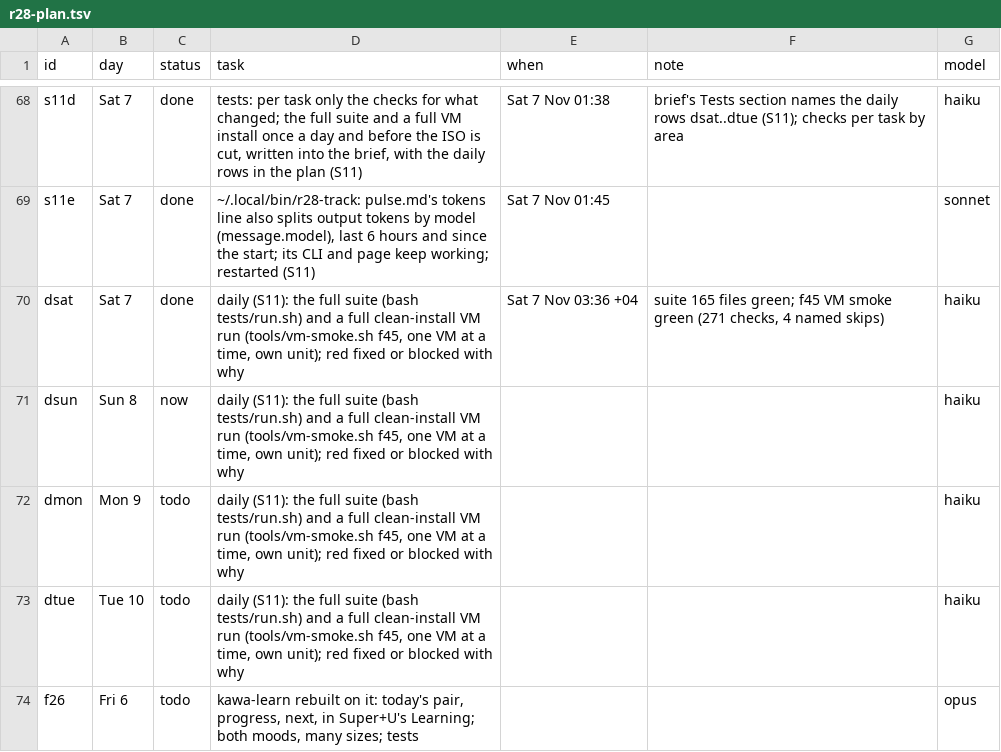
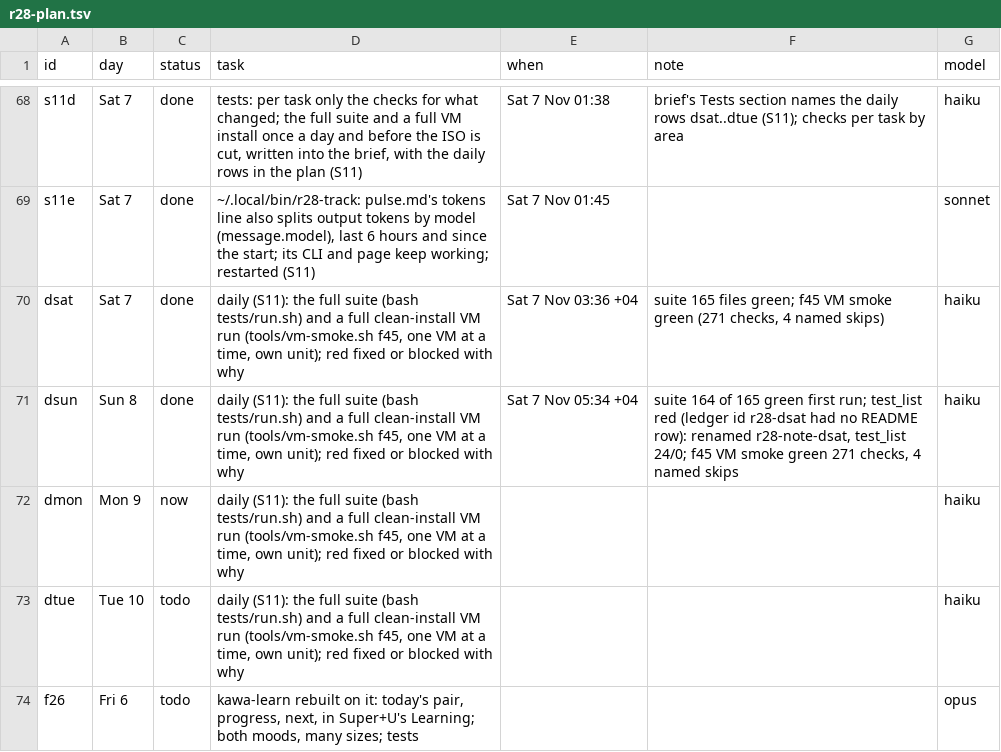
Before and after one commit to MoeDia/fedokawaii, a TSV file: .claude/notes/r28-plan.tsv, drawn as a sheet; only a part is shown, gaps mark what is left out.

```diff
--- a/.claude/notes/r28-plan.tsv
+++ b/.claude/notes/r28-plan.tsv
@@ -70,4 +70,4 @@ s11e	Sat 7	done	~/.local/bin/r28-track: pulse.md's tokens line also splits outpu
 dsat	Sat 7	done	daily (S11): the full suite (bash tests/run.sh) and a full clean-install VM run (tools/vm-smoke.sh f45, one VM at a time, own unit); red fixed or blocked with why	Sat 7 Nov 03:36 +04	suite 165 files green; f45 VM smoke green (271 checks, 4 named skips)	haiku
-dsun	Sun 8	now	daily (S11): the full suite (bash tests/run.sh) and a full clean-install VM run (tools/vm-smoke.sh f45, one VM at a time, own unit); red fixed or blocked with why			haiku
-dmon	Mon 9	todo	daily (S11): the full suite (bash tests/run.sh) and a full clean-install VM run (tools/vm-smoke.sh f45, one VM at a time, own unit); red fixed or blocked with why			haiku
+dsun	Sun 8	done	daily (S11): the full suite (bash tests/run.sh) and a full clean-install VM run (tools/vm-smoke.sh f45, one VM at a time, own unit); red fixed or blocked with why	Sat 7 Nov 05:34 +04	suite 164 of 165 green first run; test_list red (ledger id r28-dsat had no README row): renamed r28-note-dsat, test_list 24/0; f45 VM smoke green 271 checks, 4 named skips	haiku
+dmon	Mon 9	now	daily (S11): the full suite (bash tests/run.sh) and a full clean-install VM run (tools/vm-smoke.sh f45, one VM at a time, own unit); red fixed or blocked with why			haiku
 dtue	Tue 10	todo	daily (S11): the full suite (bash tests/run.sh) and a full clean-install VM run (tools/vm-smoke.sh f45, one VM at a time, own unit); red fixed or blocked with why			haiku
```
Also changed, not shown: 1 other file.
